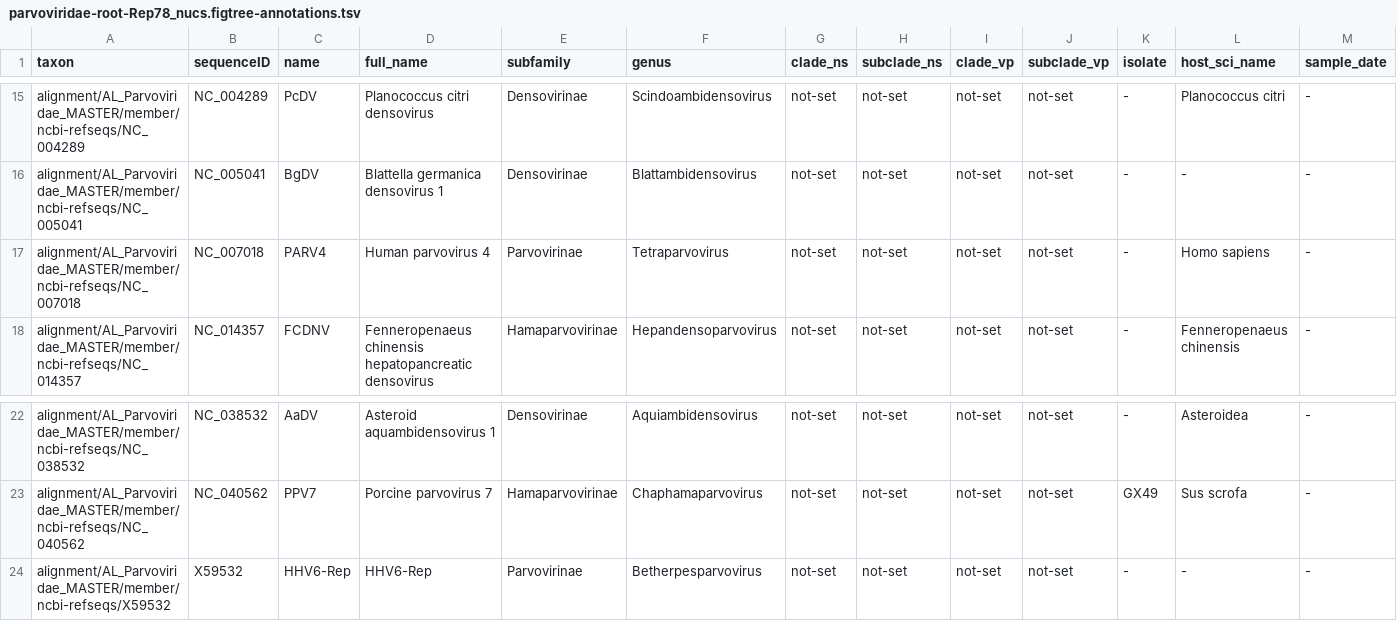
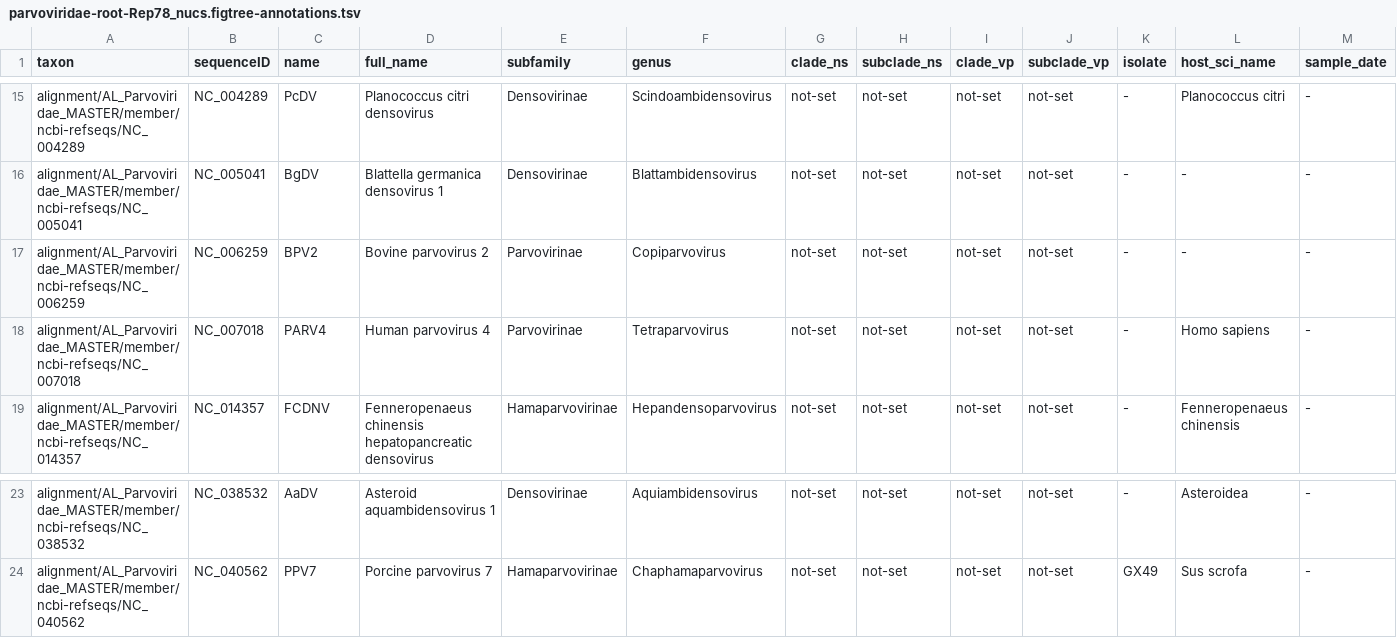
Before and after one commit to giffordlabcvr/Parvovirus-GLUE, a TSV file: trees/family-root/parvoviridae-root-Rep78_nucs.figtree-annotations.tsv, drawn as a sheet; only a part is shown, gaps mark what is left out; removed rows and columns are numbered as before the commit, all else as after; rows hold the shown columns only; the diff names each change by its address in the sheet, - before the commit and + after, or states it on an @@ line.

Commit message:
Created copiparvovirus component

```diff
--- a/trees/family-root/parvoviridae-root-Rep78_nucs.figtree-annotations.tsv
+++ b/trees/family-root/parvoviridae-root-Rep78_nucs.figtree-annotations.tsv
+row 17: alignment/AL_Parvoviridae_MASTER/member/ncbi-refseqs/NC_006259 | NC_006259 | BPV2 | Bovine parvovirus 2 | Parvovirinae | Copiparvovirus | not-set | not-set | not-set | not-set | - | - | -
-row 24: alignment/AL_Parvoviridae_MASTER/member/ncbi-refseqs/X59532 | X59532 | HHV6-Rep | HHV6-Rep | Parvovirinae | Betherpesparvovirus | not-set | not-set | not-set | not-set | - | - | -
```
Also changed, not shown: 45 other files.
